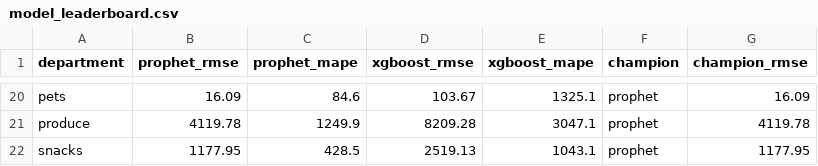
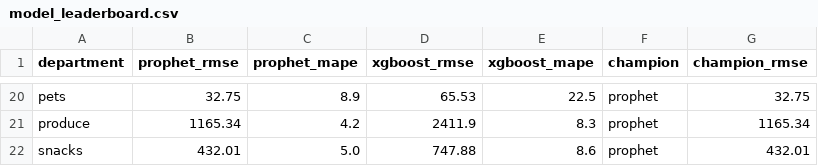
Before and after one commit to YeggmanGPT/DemandIQ, a CSV file: models/model_leaderboard.csv, drawn as a sheet; only a part is shown, gaps mark what is left out; the diff covers the shown part only; the diff names each change by its address in the sheet, - before the commit and + after, or states it on an @@ line.

```diff
--- a/models/model_leaderboard.csv
+++ b/models/model_leaderboard.csv
-B20 (prophet_rmse): 16.09
+B20 (prophet_rmse): 32.75
-C20 (prophet_mape): 84.6
+C20 (prophet_mape): 8.9
-D20 (xgboost_rmse): 103.67
+D20 (xgboost_rmse): 65.53
-E20 (xgboost_mape): 1325.1
+E20 (xgboost_mape): 22.5
-G20 (champion_rmse): 16.09
+G20 (champion_rmse): 32.75
-B21 (prophet_rmse): 4119.78
+B21 (prophet_rmse): 1165.34
-C21 (prophet_mape): 1249.9
+C21 (prophet_mape): 4.2
-D21 (xgboost_rmse): 8209.28
+D21 (xgboost_rmse): 2411.9
-E21 (xgboost_mape): 3047.1
+E21 (xgboost_mape): 8.3
-G21 (champion_rmse): 4119.78
+G21 (champion_rmse): 1165.34
-B22 (prophet_rmse): 1177.95
+B22 (prophet_rmse): 432.01
-C22 (prophet_mape): 428.5
+C22 (prophet_mape): 5.0
-D22 (xgboost_rmse): 2519.13
+D22 (xgboost_rmse): 747.88
-E22 (xgboost_mape): 1043.1
+E22 (xgboost_mape): 8.6
-G22 (champion_rmse): 1177.95
+G22 (champion_rmse): 432.01
```
Also changed, not shown: 91 edited cells elsewhere in this file, 3 other files.
